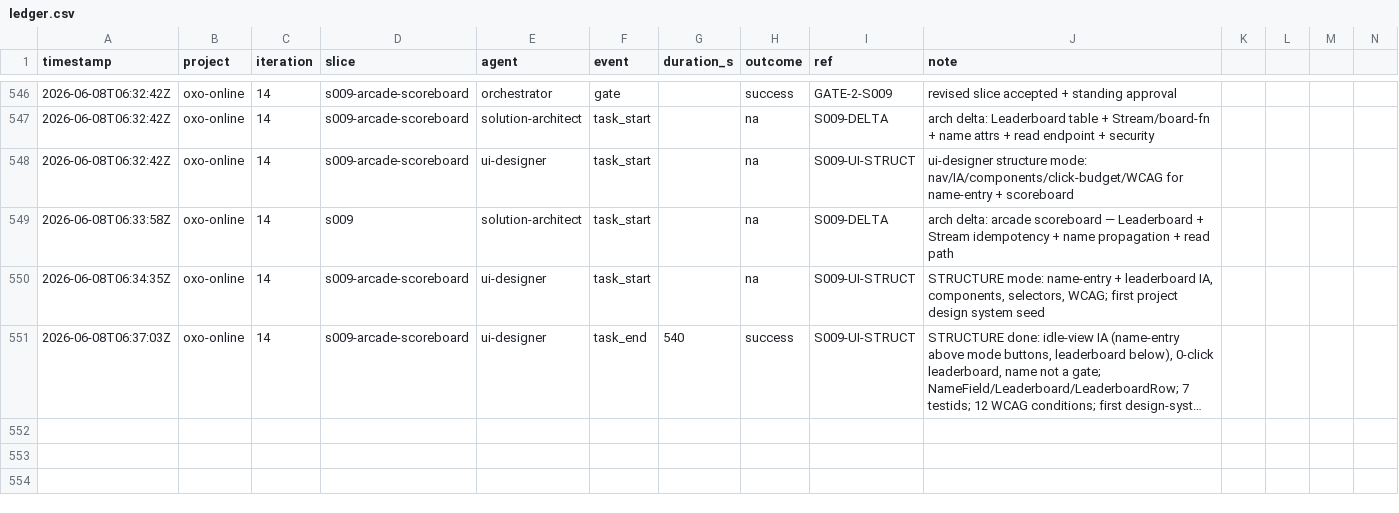
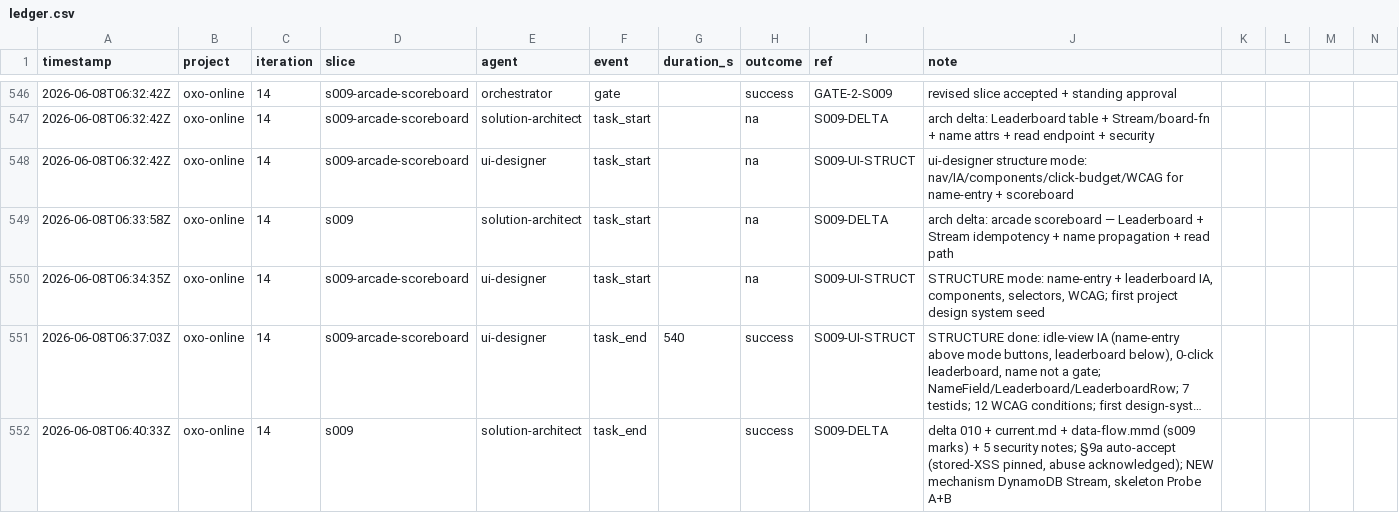
Before and after one commit to john-aerocloud/claude_learning_agents, a CSV file: process/dora/ledger.csv, drawn as a sheet; only a part is shown, gaps mark what is left out; long unchanged cells end in …; rows hold the shown columns only; the diff names each change by its address in the sheet, - before the commit and + after, or states it on an @@ line.

```diff
--- a/process/dora/ledger.csv
+++ b/process/dora/ledger.csv
+row 552: 2026-06-08T06:40:33Z | oxo-online | 14 | s009 | solution-architect | task_end |  | success | S009-DELTA | delta 010 + current.md + data-flow.mmd (s009 marks) + 5 security notes; §9a auto-accept (stored-XSS pinned, abuse acknowledged); NEW mechanism DynamoDB Stream, skeleton Probe A+B
```
Also changed, not shown: 9 other files.
